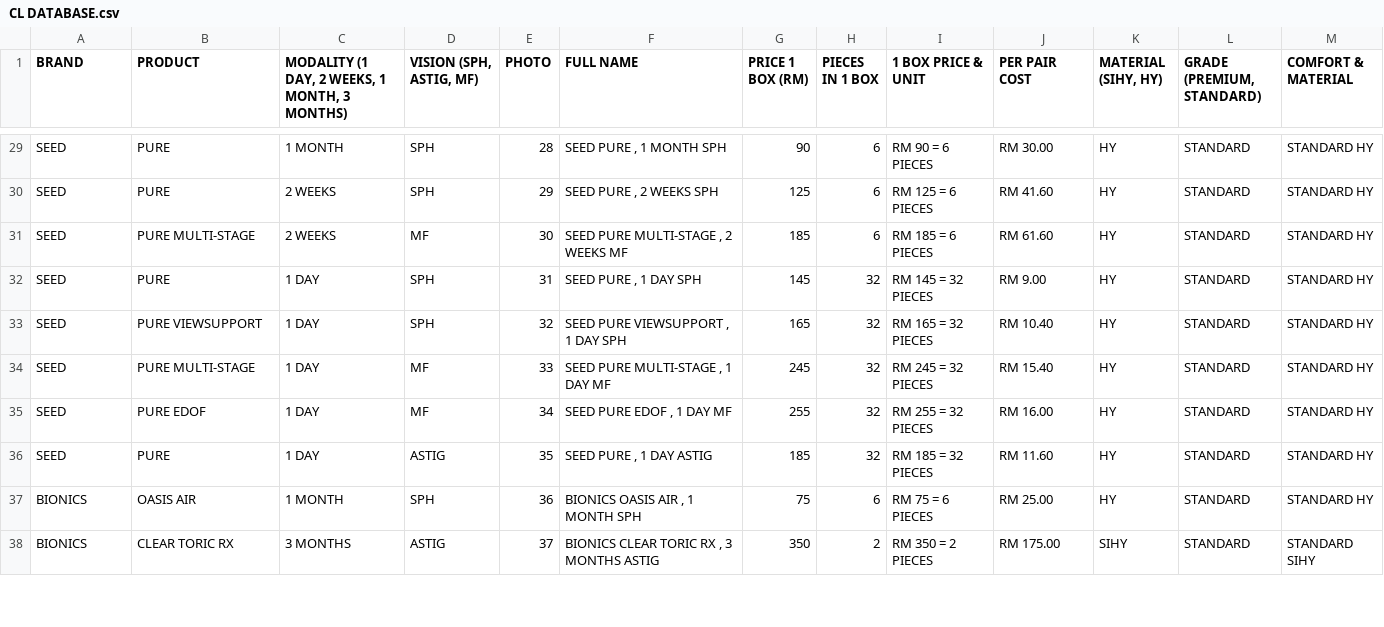
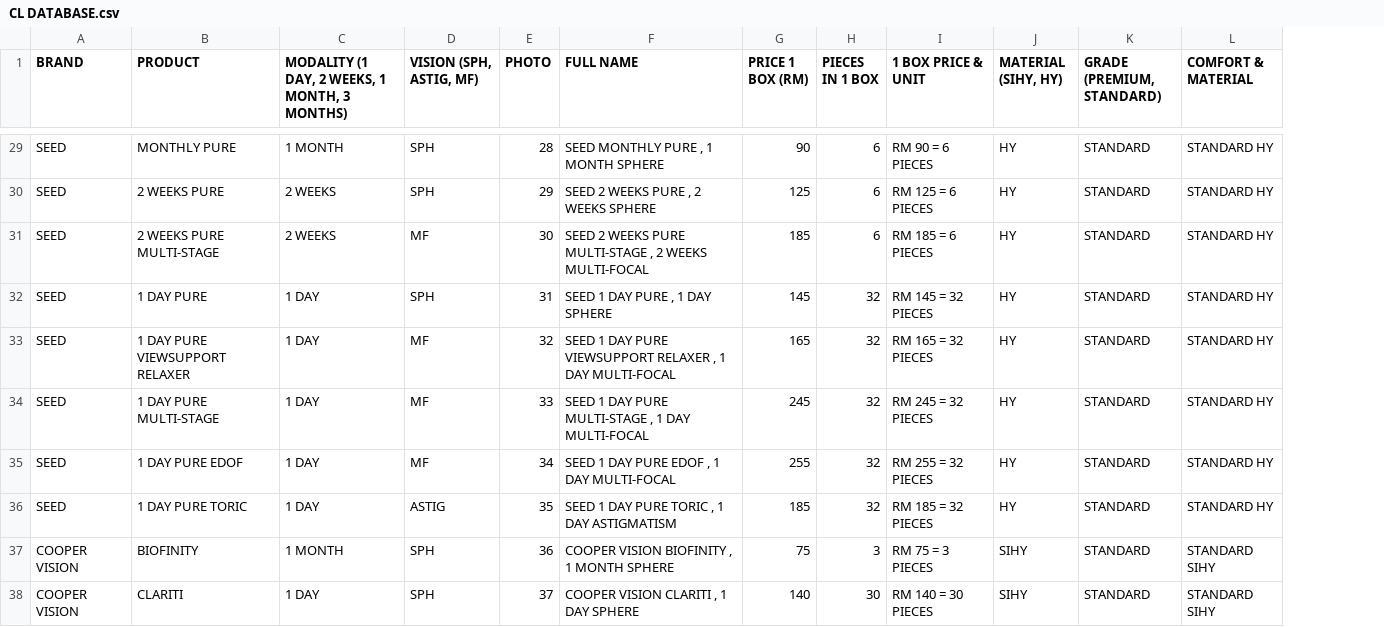
Before and after one commit to kiaraoptometrypx/CL-SELECTOR, a CSV file: CL DATABASE.csv, drawn as a sheet; only a part is shown, gaps mark what is left out; removed rows and columns are numbered as before the commit, all else as after; the diff covers the shown part only; the diff names each change by its address in the sheet, - before the commit and + after, or states it on an @@ line.

```diff
--- a/CL DATABASE.csv
+++ b/CL DATABASE.csv
-column J (PER PAIR COST), rows 29-37: RM 30.00 | RM 41.60 | RM 61.60 | RM 9.00 | RM 10.40 | RM 15.40 | RM 16.00 | RM 11.60 | RM 25.00
-B29 (PRODUCT): PURE
+B29 (PRODUCT): MONTHLY PURE
-F29 (FULL NAME): SEED PURE , 1 MONTH SPH
+F29 (FULL NAME): SEED MONTHLY PURE , 1 MONTH SPHERE
-B30 (PRODUCT): PURE
+B30 (PRODUCT): 2 WEEKS PURE
-F30 (FULL NAME): SEED PURE , 2 WEEKS SPH
+F30 (FULL NAME): SEED 2 WEEKS PURE , 2 WEEKS SPHERE
-B31 (PRODUCT): PURE MULTI-STAGE
+B31 (PRODUCT): 2 WEEKS PURE MULTI-STAGE
-F31 (FULL NAME): SEED PURE MULTI-STAGE , 2 WEEKS MF
+F31 (FULL NAME): SEED 2 WEEKS PURE MULTI-STAGE , 2 WEEKS MULTI-FOCAL
-B32 (PRODUCT): PURE
+B32 (PRODUCT): 1 DAY PURE
-F32 (FULL NAME): SEED PURE , 1 DAY SPH
+F32 (FULL NAME): SEED 1 DAY PURE , 1 DAY SPHERE
-B33 (PRODUCT): PURE VIEWSUPPORT
+B33 (PRODUCT): 1 DAY PURE VIEWSUPPORT RELAXER
-D33 (VISION (SPH, ASTIG, MF)): SPH
+D33 (VISION (SPH, ASTIG, MF)): MF
-F33 (FULL NAME): SEED PURE VIEWSUPPORT , 1 DAY SPH
+F33 (FULL NAME): SEED 1 DAY PURE VIEWSUPPORT RELAXER , 1 DAY MULTI-FOCAL
-B34 (PRODUCT): PURE MULTI-STAGE
+B34 (PRODUCT): 1 DAY PURE MULTI-STAGE
-F34 (FULL NAME): SEED PURE MULTI-STAGE , 1 DAY MF
+F34 (FULL NAME): SEED 1 DAY PURE MULTI-STAGE , 1 DAY MULTI-FOCAL
-B35 (PRODUCT): PURE EDOF
+B35 (PRODUCT): 1 DAY PURE EDOF
-F35 (FULL NAME): SEED PURE EDOF , 1 DAY MF
+F35 (FULL NAME): SEED 1 DAY PURE EDOF , 1 DAY MULTI-FOCAL
-B36 (PRODUCT): PURE
+B36 (PRODUCT): 1 DAY PURE TORIC
-F36 (FULL NAME): SEED PURE , 1 DAY ASTIG
+F36 (FULL NAME): SEED 1 DAY PURE TORIC , 1 DAY ASTIGMATISM
-A37 (BRAND): BIONICS
+A37 (BRAND): COOPER VISION
-B37 (PRODUCT): OASIS AIR
+B37 (PRODUCT): BIOFINITY
-F37 (FULL NAME): BIONICS OASIS AIR , 1 MONTH SPH
+F37 (FULL NAME): COOPER VISION BIOFINITY , 1 MONTH SPHERE
-H37 (PIECES IN 1 BOX): 6
+H37 (PIECES IN 1 BOX): 3
-I37 (1 BOX PRICE & UNIT): RM 75 = 6 PIECES
+I37 (1 BOX PRICE & UNIT): RM 75 = 3 PIECES
-J37 (MATERIAL (SIHY, HY)): HY
+J37 (MATERIAL (SIHY, HY)): SIHY
-L37 (COMFORT & MATERIAL): STANDARD HY
+L37 (COMFORT & MATERIAL): STANDARD SIHY
-row 38: BIONICS | CLEAR TORIC RX | 3 MONTHS | ASTIG | 37 | BIONICS CLEAR TORIC RX , 3 MONTHS ASTIG | 350 | 2 | RM 350 = 2 PIECES | RM 175.00 | SIHY | STANDARD | STANDARD SIHY
+row 38: COOPER VISION | CLARITI | 1 DAY | SPH | 37 | COOPER VISION CLARITI , 1 DAY SPHERE | 140 | 30 | RM 140 = 30 PIECES | SIHY | STANDARD | STANDARD SIHY
```
Also changed, not shown: 34 edited cells elsewhere in this file.
